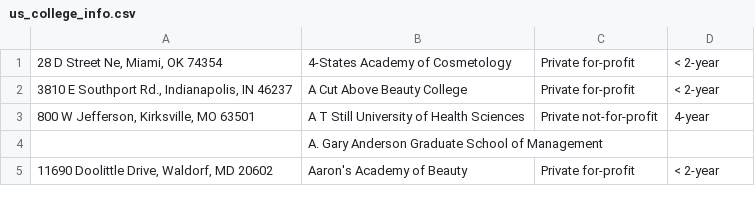
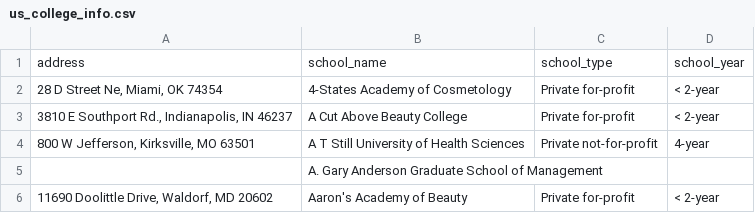
Before and after one commit to huangshan108/CareerNet, a CSV file: db/seeds/db_seed_data/us_college_info.csv, drawn as a sheet; only a part is shown.

Commit message:
add header back to school csv data

```diff
--- a/db/seeds/db_seed_data/us_college_info.csv
+++ b/db/seeds/db_seed_data/us_college_info.csv
@@ -1 +1,2 @@
+address,school_name,school_type,school_year
 "28 D Street Ne, Miami, OK 74354",4-States Academy of Cosmetology,Private for-profit,< 2-year
```
Also changed, not shown: db/seeds/db_seed_data/us_college_info_2.csv.
